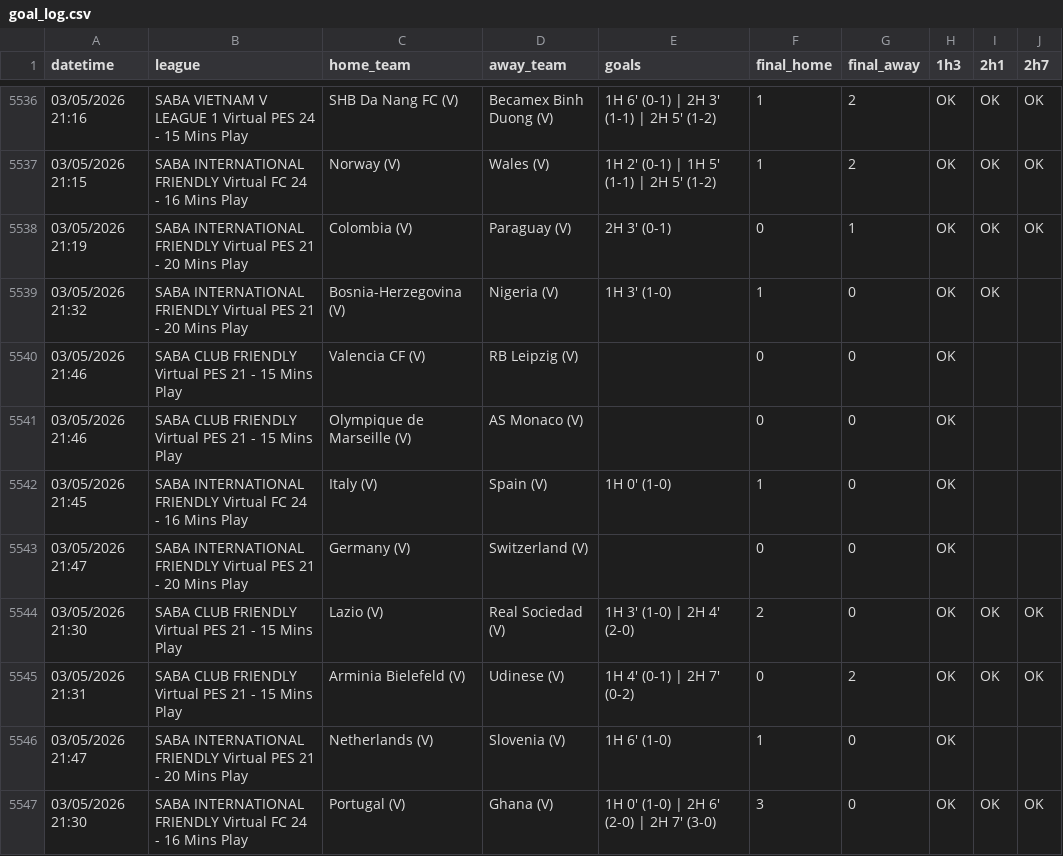
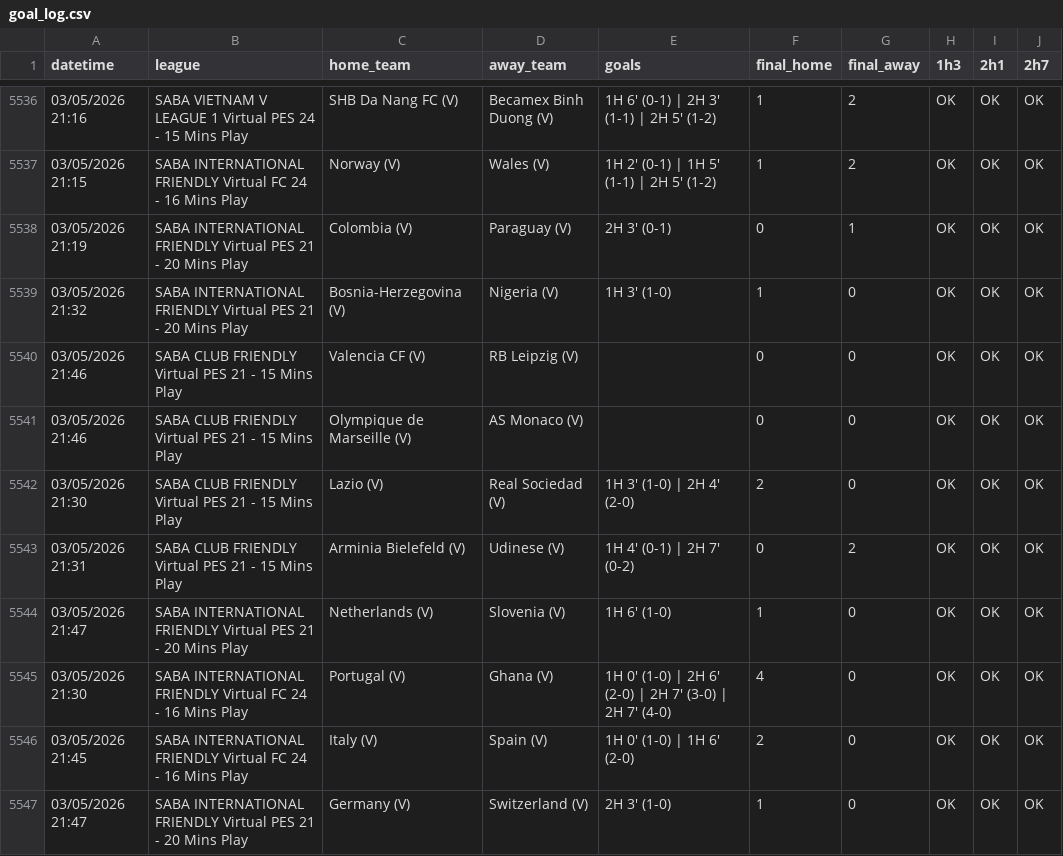
Before and after one commit to aditiawjy/lebihsabar, a CSV file: goal_log.csv, drawn as a sheet; only a part is shown, gaps mark what is left out; the diff covers the shown part only.

```diff
--- a/goal_log.csv
+++ b/goal_log.csv
@@ -5538,10 +5538,10 @@ datetime,league,home_team,away_team,goals,final_home,final_away,1h3,2h1,2h7
 "03/05/2026 21:19","SABA INTERNATIONAL FRIENDLY Virtual PES 21 - 20 Mins Play","Colombia (V)","Paraguay (V)","2H 3' (0-1)",0,1,OK,OK,OK
-"03/05/2026 21:32","SABA INTERNATIONAL FRIENDLY Virtual PES 21 - 20 Mins Play","Bosnia-Herzegovina (V)","Nigeria (V)","1H 3' (1-0)",1,0,OK,OK,
-"03/05/2026 21:46","SABA CLUB FRIENDLY Virtual PES 21 - 15 Mins Play","Valencia CF (V)","RB Leipzig (V)",,0,0,OK,,
-"03/05/2026 21:46","SABA CLUB FRIENDLY Virtual PES 21 - 15 Mins Play","Olympique de Marseille (V)","AS Monaco (V)",,0,0,OK,,
-"03/05/2026 21:45","SABA INTERNATIONAL FRIENDLY Virtual FC 24 - 16 Mins Play","Italy (V)","Spain (V)","1H 0' (1-0)",1,0,OK,,
-"03/05/2026 21:47","SABA INTERNATIONAL FRIENDLY Virtual PES 21 - 20 Mins Play","Germany (V)","Switzerland (V)",,0,0,OK,,
+"03/05/2026 21:32","SABA INTERNATIONAL FRIENDLY Virtual PES 21 - 20 Mins Play","Bosnia-Herzegovina (V)","Nigeria (V)","1H 3' (1-0)",1,0,OK,OK,OK
+"03/05/2026 21:46","SABA CLUB FRIENDLY Virtual PES 21 - 15 Mins Play","Valencia CF (V)","RB Leipzig (V)",,0,0,OK,OK,OK
+"03/05/2026 21:46","SABA CLUB FRIENDLY Virtual PES 21 - 15 Mins Play","Olympique de Marseille (V)","AS Monaco (V)",,0,0,OK,OK,OK
 "03/05/2026 21:30","SABA CLUB FRIENDLY Virtual PES 21 - 15 Mins Play","Lazio (V)","Real Sociedad (V)","1H 3' (1-0) | 2H 4' (2-0)",2,0,OK,OK,OK
 "03/05/2026 21:31","SABA CLUB FRIENDLY Virtual PES 21 - 15 Mins Play","Arminia Bielefeld (V)","Udinese (V)","1H 4' (0-1) | 2H 7' (0-2)",0,2,OK,OK,OK
-"03/05/2026 21:47","SABA INTERNATIONAL FRIENDLY Virtual PES 21 - 20 Mins Play","Netherlands (V)","Slovenia (V)","1H 6' (1-0)",1,0,OK,,
-"03/05/2026 21:30","SABA INTERNATIONAL FRIENDLY Virtual FC 24 - 16 Mins Play","Portugal (V)","Ghana (V)","1H 0' (1-0) | 2H 6' (2-0) | 2H 7' (3-0)",3,0,OK,OK,OK
+"03/05/2026 21:47","SABA INTERNATIONAL FRIENDLY Virtual PES 21 - 20 Mins Play","Netherlands (V)","Slovenia (V)","1H 6' (1-0)",1,0,OK,OK,OK
+"03/05/2026 21:30","SABA INTERNATIONAL FRIENDLY Virtual FC 24 - 16 Mins Play","Portugal (V)","Ghana (V)","1H 0' (1-0) | 2H 6' (2-0) | 2H 7' (3-0) | 2H 7' (4-0)",4,0,OK,OK,OK
+"03/05/2026 21:45","SABA INTERNATIONAL FRIENDLY Virtual FC 24 - 16 Mins Play","Italy (V)","Spain (V)","1H 0' (1-0) | 1H 6' (2-0)",2,0,OK,OK,OK
+"03/05/2026 21:47","SABA INTERNATIONAL FRIENDLY Virtual PES 21 - 20 Mins Play","Germany (V)","Switzerland (V)","2H 3' (1-0)",1,0,OK,OK,OK
```
Also changed, not shown: 11 added rows elsewhere in this file, 8 other files.
